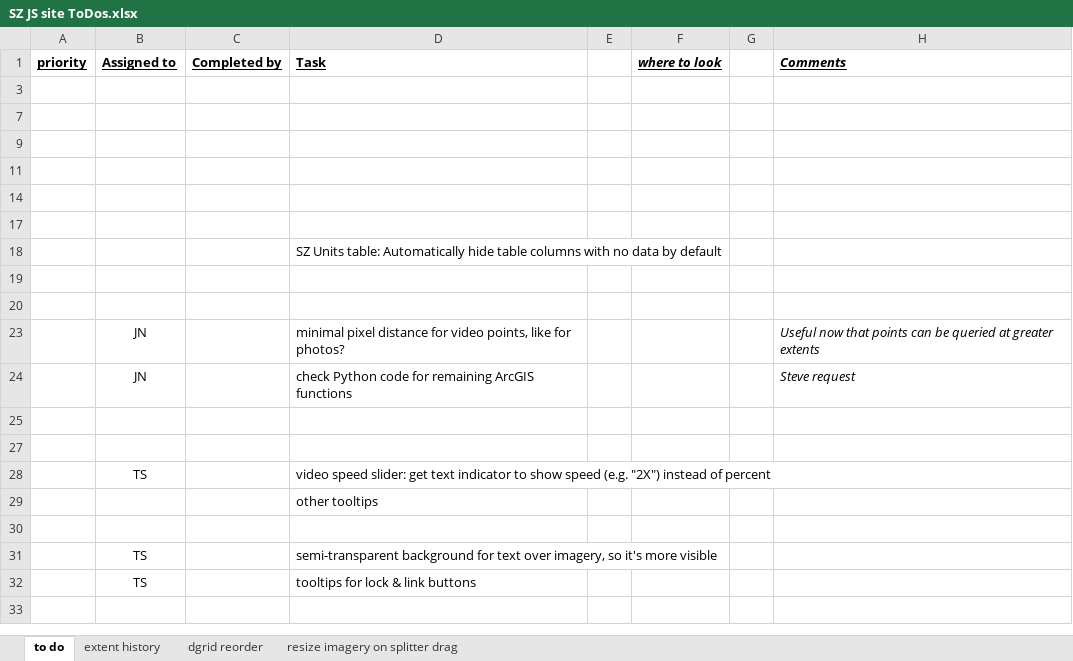
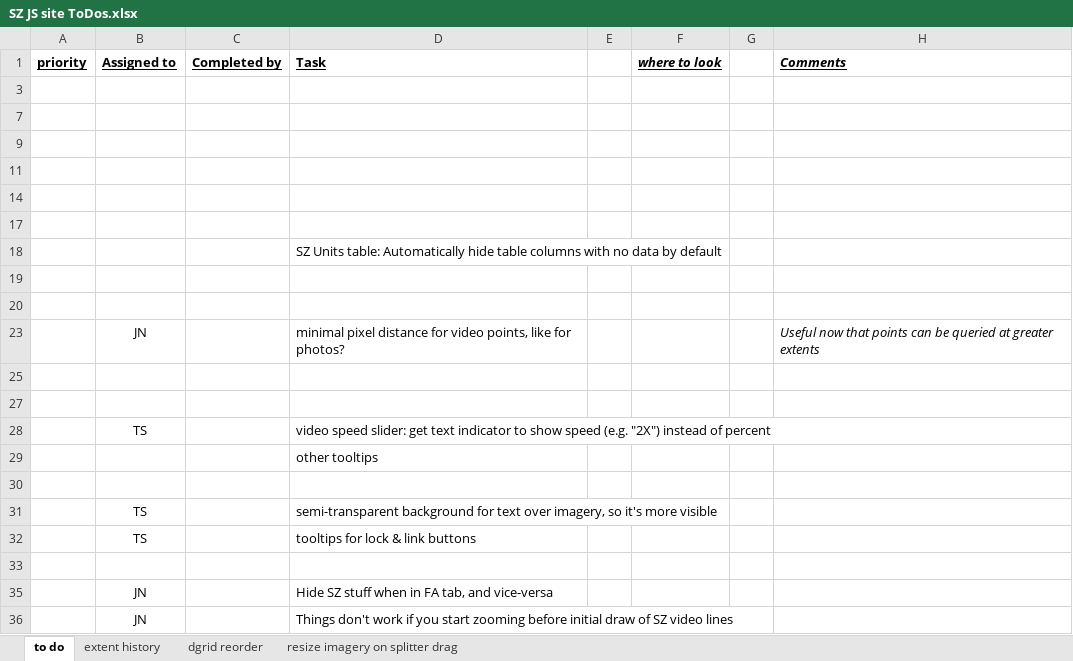
Before and after one commit to JimNoel/ShoreZoneDev_June2024, an Excel workbook: Docs/SZ JS site ToDos.xlsx, sheet to do, drawn as a sheet; values as stored, in another font and other column widths than the file's, no borders; removed rows and columns are numbered as before the commit, all else as after; the diff names each change by its address in the sheet, - before the commit and + after, or states it on an @@ line.

```diff
--- a/Docs/SZ JS site ToDos.xlsx (sheet to do)
+++ b/Docs/SZ JS site ToDos.xlsx (sheet to do)
-row 24:  | JN |  | check Python code for remaining ArcGIS functions |  |  |  | Steve request
+row 35:  | JN |  | Hide SZ stuff when in FA tab, and vice-versa
+row 36:  | JN |  | Things don't work if you start zooming before initial draw of SZ video lines
```
Also changed, not shown: hidden cells, 5 other files.
